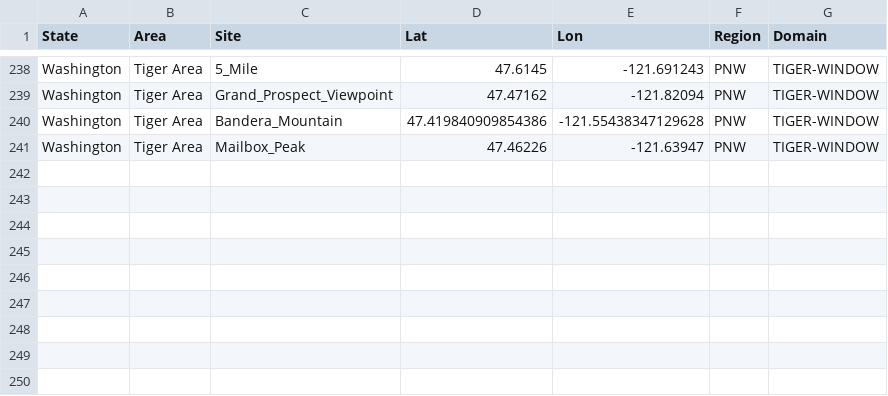
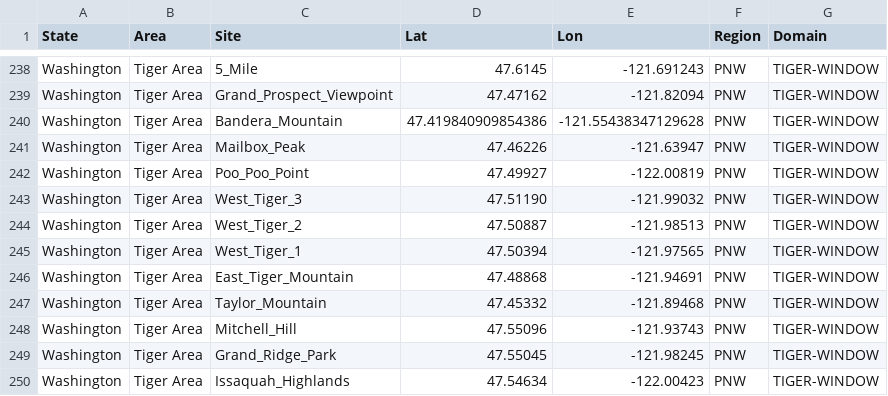
Before and after one commit to nw-paragliding/rasp-windgram, a CSV file: wwwroot/status/sites.csv, drawn as a sheet; only a part is shown, gaps mark what is left out; the diff names each change by its address in the sheet, - before the commit and + after, or states it on an @@ line.

Commit message:
add create sites python script

```diff
--- a/wwwroot/status/sites.csv
+++ b/wwwroot/status/sites.csv
+row 242: Washington | Tiger Area | Poo_Poo_Point | 47.49927 | -122.00819 | PNW | TIGER-WINDOW
+row 243: Washington | Tiger Area | West_Tiger_3 | 47.51190 | -121.99032 | PNW | TIGER-WINDOW
+row 244: Washington | Tiger Area | West_Tiger_2 | 47.50887 | -121.98513 | PNW | TIGER-WINDOW
+row 245: Washington | Tiger Area | West_Tiger_1 | 47.50394 | -121.97565 | PNW | TIGER-WINDOW
+row 246: Washington | Tiger Area | East_Tiger_Mountain | 47.48868 | -121.94691 | PNW | TIGER-WINDOW
+row 247: Washington | Tiger Area | Taylor_Mountain | 47.45332 | -121.89468 | PNW | TIGER-WINDOW
+row 248: Washington | Tiger Area | Mitchell_Hill | 47.55096 | -121.93743 | PNW | TIGER-WINDOW
+row 249: Washington | Tiger Area | Grand_Ridge_Park | 47.55045 | -121.98245 | PNW | TIGER-WINDOW
+row 250: Washington | Tiger Area | Issaquah_Highlands | 47.54634 | -122.00423 | PNW | TIGER-WINDOW
```
Also changed, not shown: 7 other files.
